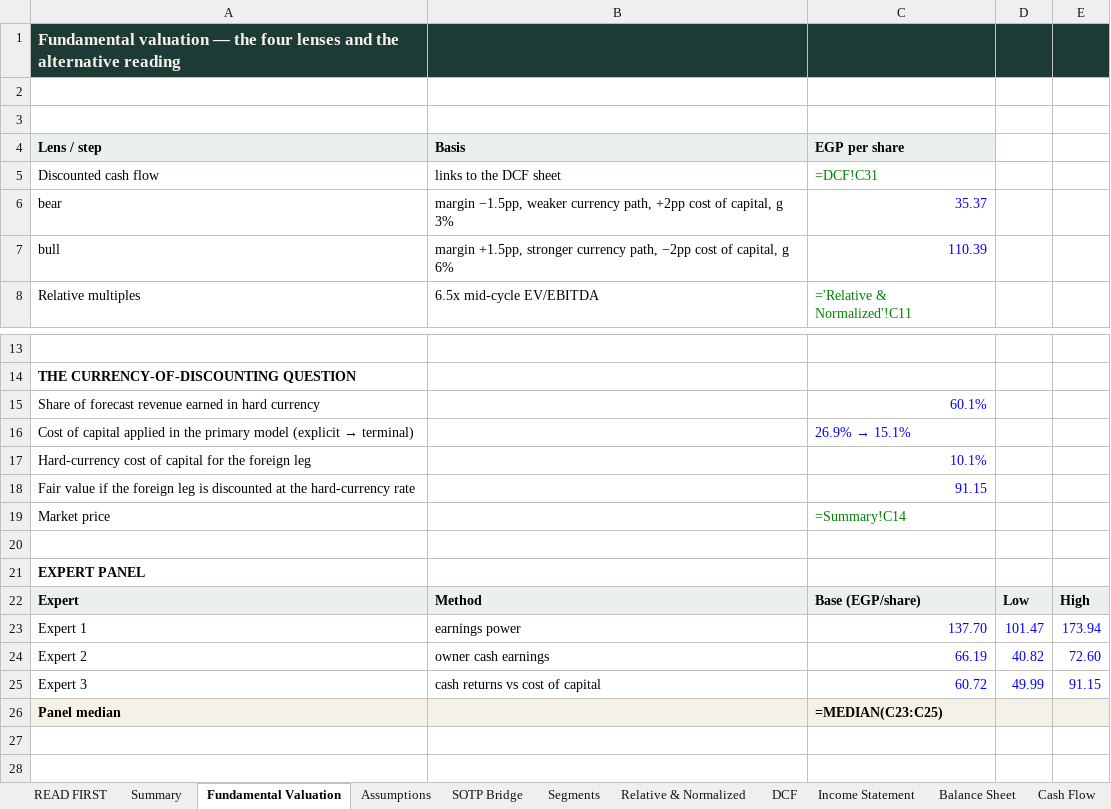
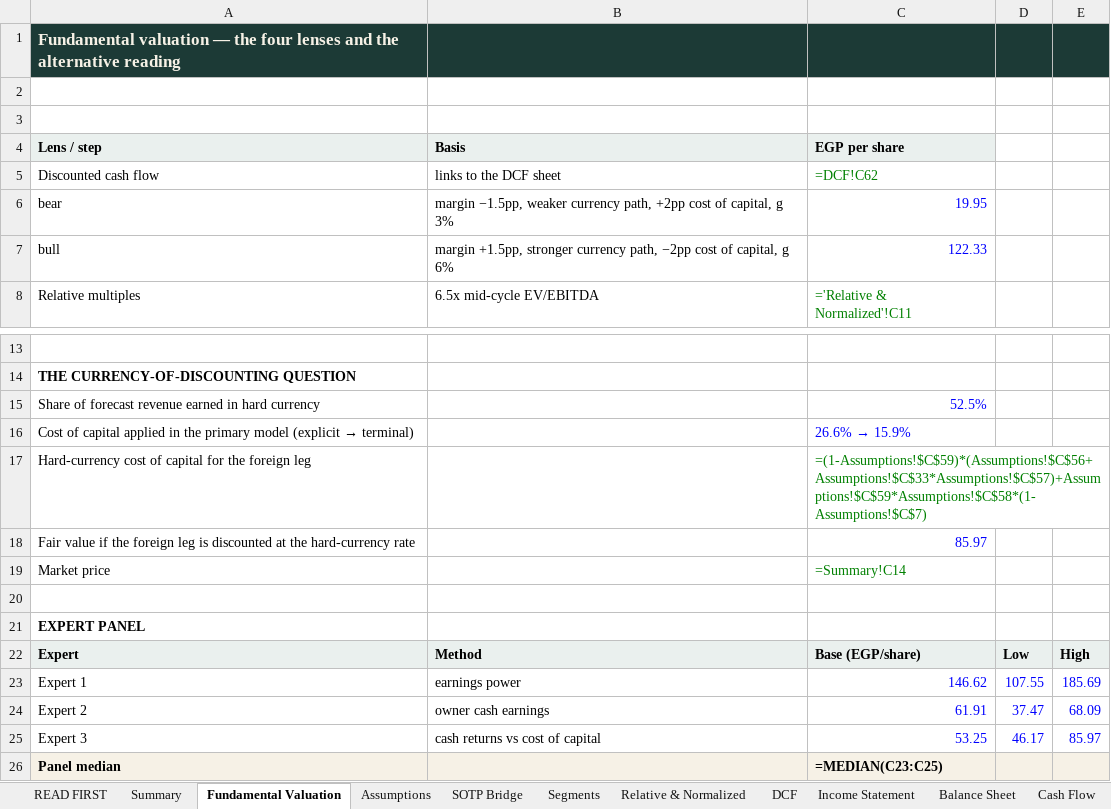
Before and after one commit to sherifomarsaleh/testahil, an Excel workbook: engine/swdy_study/SWDY_Valuation_Model_05082026_public.xlsx, sheet Fundamental Valuation, drawn as a sheet; only a part is shown, gaps mark what is left out; values as stored, in another font and other column widths than the file's, no borders; formulas without a stored value are shown as written; the diff names each change by its address in the sheet, - before the commit and + after, or states it on an @@ line.

```diff
--- a/engine/swdy_study/SWDY_Valuation_Model_05082026_public.xlsx (sheet Fundamental Valuation)
+++ b/engine/swdy_study/SWDY_Valuation_Model_05082026_public.xlsx (sheet Fundamental Valuation)
-C5 (EGP per share): =DCF!C31
+C5 (EGP per share): =DCF!C62
-C6 (EGP per share): 35.37
+C6 (EGP per share): 19.95
-C7 (EGP per share): 110.39
+C7 (EGP per share): 122.33
-C15 (EGP per share): 60.1%
+C15 (EGP per share): 52.5%
@@ C16 (EGP per share): 26.9% → 15.1% → 26.6% → 15.9% @@
-C17 (EGP per share): 10.1%
+C17 (EGP per share): =(1-Assumptions!$C$59)*(Assumptions!$C$56+Assumptions!$C$33*Assumptions!$C$57)+Assumptions!$C$59*Assumptions!$C$58*(1-Assumptions!$C$7)
-C17 text colour: #0000FF
+C17 text colour: #008000
-C18 (EGP per share): 91.15
+C18 (EGP per share): 85.97
-C23 (EGP per share): 137.70
+C23 (EGP per share): 146.62
-D23: 101.47
+D23: 107.55
-E23: 173.94
+E23: 185.69
-C24 (EGP per share): 66.19
+C24 (EGP per share): 61.91
-D24: 40.82
+D24: 37.47
-E24: 72.60
+E24: 68.09
-C25 (EGP per share): 60.72
+C25 (EGP per share): 53.25
-D25: 49.99
+D25: 46.17
-E25: 91.15
+E25: 85.97
```
Also changed, not shown: sheet Segments, sheet Sensitivity, sheet Assumptions, sheet DCF, sheet Relative & Normalized, sheet Balance Sheet, 8 more sheets, files/SWDY_Valuation_Model_05082026_public.xlsx, 28 other files.
